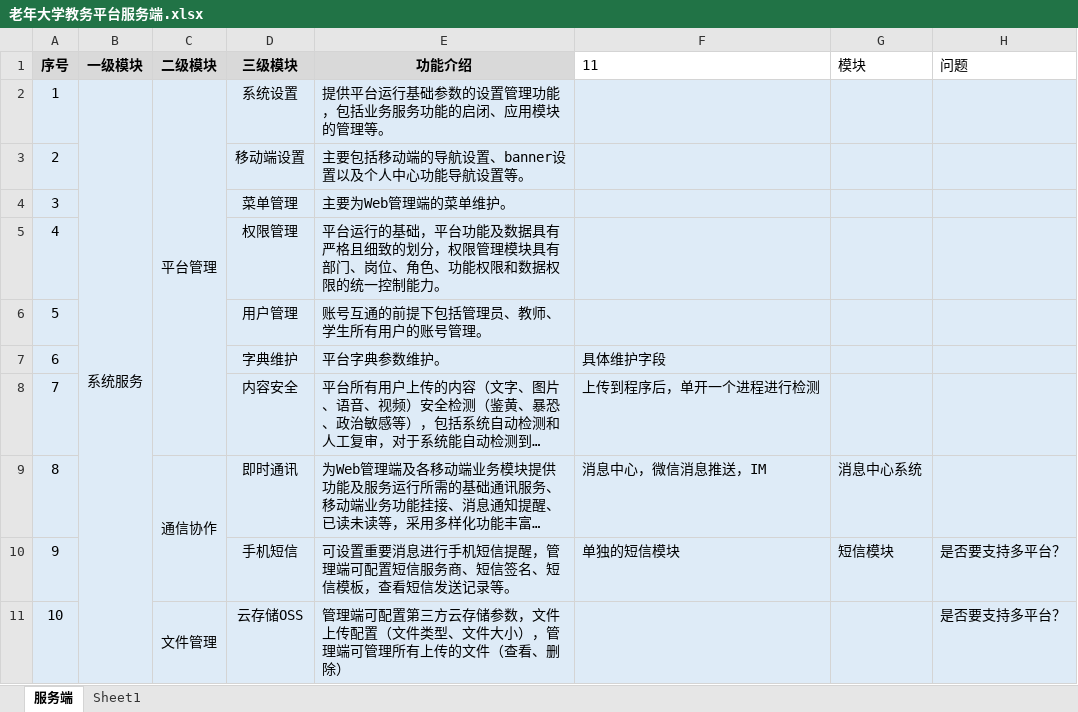
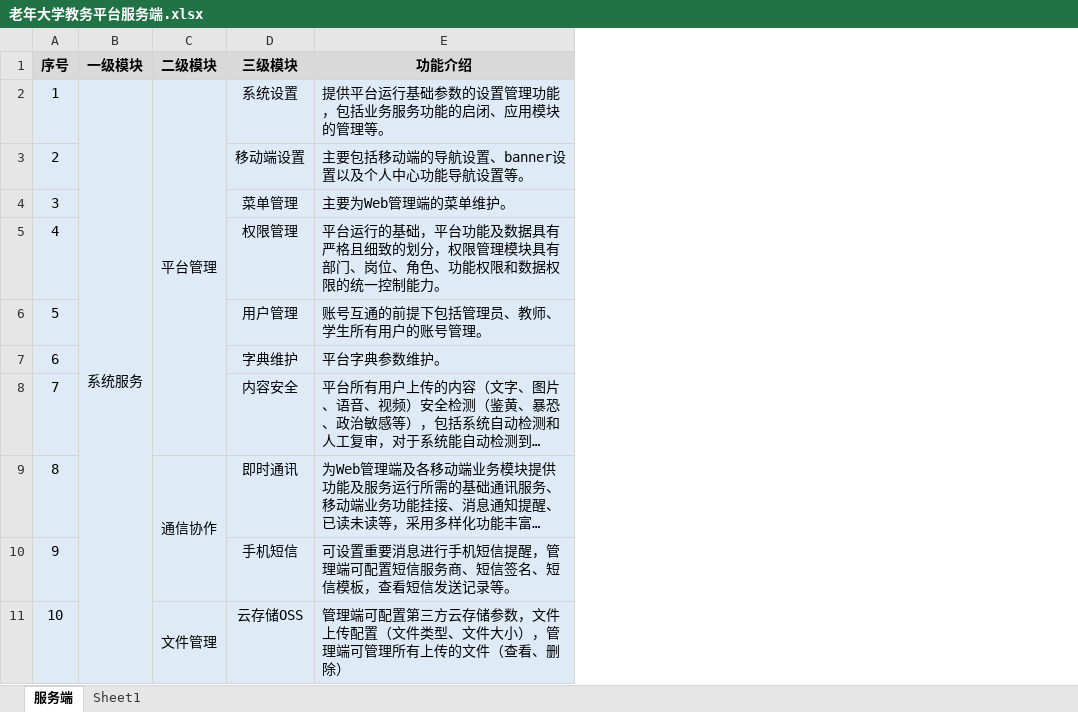
Before and after one commit to chengnan199/spreadsheetToXmind, an Excel workbook: 老年大学教务平台服务端.xlsx, sheet 服务端, drawn as a sheet; only a part is shown; long unchanged cells end in …; values as stored, in another font and other column widths than the file's, no borders; the diff names each change by its address in the sheet, - before the commit and + after, or states it on an @@ line.

```diff
--- a/老年大学教务平台服务端.xlsx (sheet 服务端)
+++ b/老年大学教务平台服务端.xlsx (sheet 服务端)
-column F (11), rows 7-10: 具体维护字段 | 上传到程序后，单开一个进程进行检测 | 消息中心，微信消息推送，IM | 单独的短信模块
-column G (模块), rows 9-10: 消息中心系统 | 短信模块
-column H (问题), rows 10-11: 是否要支持多平台？ | 是否要支持多平台？
```
Also changed, not shown: 2 other files.
